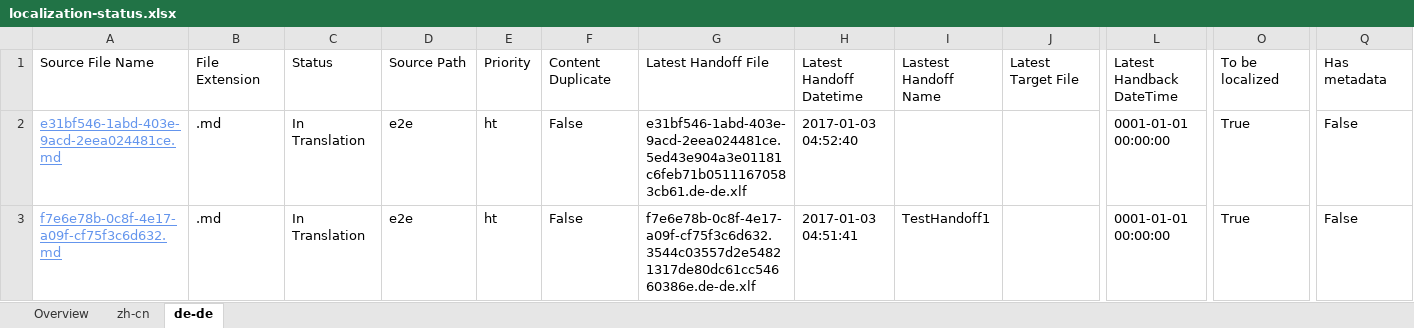
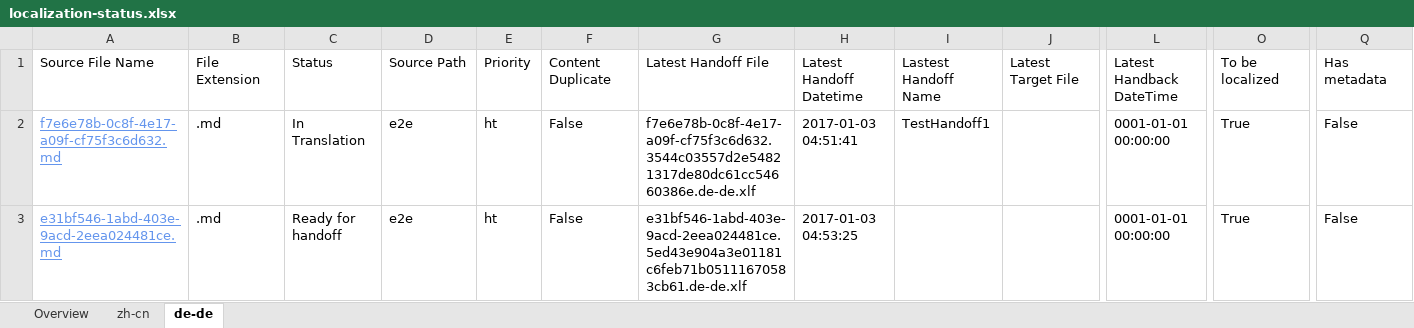
Before and after one commit to OpenLocalizationTestOrg/ol-test1-handback, an Excel workbook: ol-handback/OpenLocalizationTestOrg/ol-test1/ci/localization-status.xlsx, sheet de-de, drawn as a sheet; only a part is shown, gaps mark what is left out; values as stored, in another font and other column widths than the file's, no borders; table styles not drawn; removed rows and columns are numbered as before the commit, all else as after; rows hold the shown columns only; the diff names each change by its address in the sheet, - before the commit and + after, or states it on an @@ line.

Commit message:
Generate Report for Handoff

```diff
--- a/ol-handback/OpenLocalizationTestOrg/ol-test1/ci/localization-status.xlsx (sheet de-de)
+++ b/ol-handback/OpenLocalizationTestOrg/ol-test1/ci/localization-status.xlsx (sheet de-de)
-row 2: e31bf546-1abd-403e-9acd-2eea024481ce.md | .md | In Translation | e2e | ht | False | e31bf546-1abd-403e-9acd-2eea024481ce.5ed43e904a3e01181c6feb71b05111670583cb61.de-de.xlf | 2017-01-03 04:52:40 |  |  | 0001-01-01 00:00:00 | True | False
+row 3: e31bf546-1abd-403e-9acd-2eea024481ce.md | .md | Ready for handoff | e2e | ht | False | e31bf546-1abd-403e-9acd-2eea024481ce.5ed43e904a3e01181c6feb71b05111670583cb61.de-de.xlf | 2017-01-03 04:53:25 |  |  | 0001-01-01 00:00:00 | True | False
```
Also changed, not shown: sheet zh-cn, sheet Overview.
